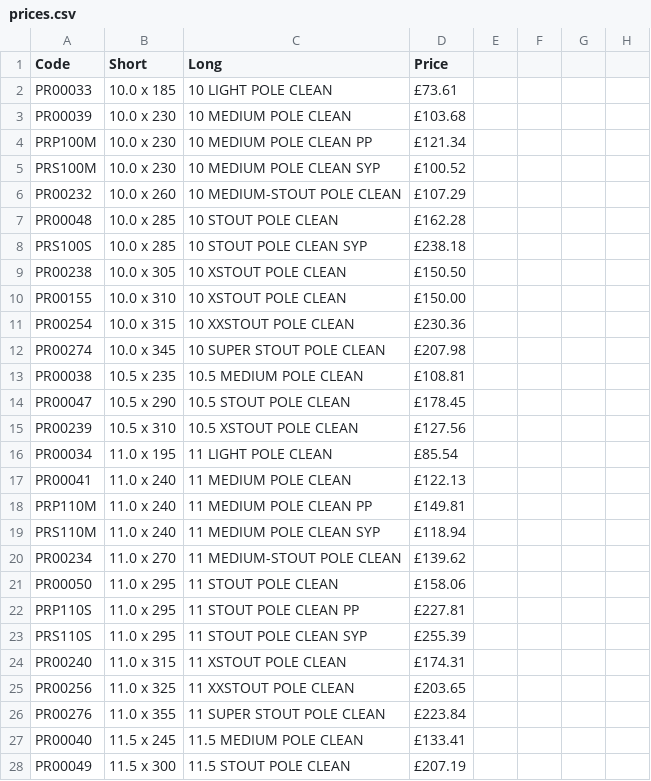
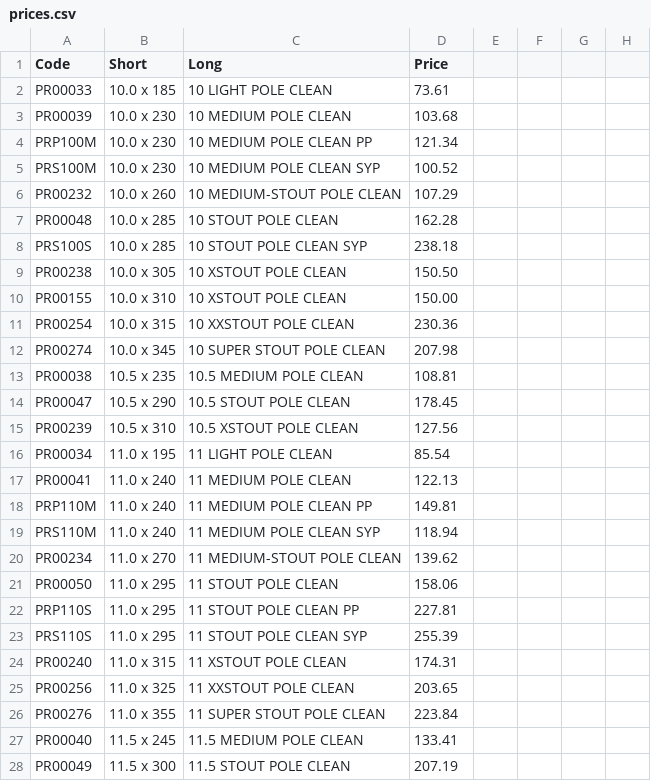
Before and after one commit to dermottlosty-sudo/rejectdata, a CSV file: prices.csv, drawn as a sheet; only a part is shown; the diff covers the shown part only.

Commit message:
Add files via upload

```diff
--- a/prices.csv
+++ b/prices.csv
@@ -2,27 +2,27 @@
-PR00033,10.0 x 185,10 LIGHT POLE CLEAN,£73.61
-PR00039,10.0 x 230,10 MEDIUM POLE CLEAN,£103.68
-PRP100M,10.0 x 230,10 MEDIUM POLE CLEAN PP,£121.34
-PRS100M,10.0 x 230,10 MEDIUM POLE CLEAN SYP,£100.52
-PR00232,10.0 x 260,10 MEDIUM-STOUT POLE CLEAN,£107.29
-PR00048,10.0 x 285,10 STOUT POLE CLEAN,£162.28
-PRS100S,10.0 x 285,10 STOUT POLE CLEAN SYP,£238.18
-PR00238,10.0 x 305,10 XSTOUT POLE CLEAN,£150.50
-PR00155,10.0 x 310,10 XSTOUT POLE CLEAN,£150.00
-PR00254,10.0 x 315,10 XXSTOUT POLE CLEAN,£230.36
-PR00274,10.0 x 345,10 SUPER STOUT POLE CLEAN,£207.98
-PR00038,10.5 x 235,10.5 MEDIUM POLE CLEAN,£108.81
-PR00047,10.5 x 290,10.5 STOUT POLE CLEAN,£178.45
-PR00239,10.5 x 310,10.5 XSTOUT POLE CLEAN,£127.56
-PR00034,11.0 x 195,11 LIGHT POLE CLEAN,£85.54
-PR00041,11.0 x 240,11 MEDIUM POLE CLEAN,£122.13
-PRP110M,11.0 x 240,11 MEDIUM POLE CLEAN PP,£149.81
-PRS110M,11.0 x 240,11 MEDIUM POLE CLEAN SYP,£118.94
-PR00234,11.0 x 270,11 MEDIUM-STOUT POLE CLEAN,£139.62
-PR00050,11.0 x 295,11 STOUT POLE CLEAN,£158.06
-PRP110S,11.0 x 295,11 STOUT POLE CLEAN PP,£227.81
-PRS110S,11.0 x 295,11 STOUT POLE CLEAN SYP,£255.39
-PR00240,11.0 x 315,11 XSTOUT POLE CLEAN,£174.31
-PR00256,11.0 x 325,11 XXSTOUT POLE CLEAN,£203.65
-PR00276,11.0 x 355,11 SUPER STOUT POLE CLEAN,£223.84
-PR00040,11.5 x 245,11.5 MEDIUM POLE CLEAN,£133.41
-PR00049,11.5 x 300,11.5 STOUT POLE CLEAN,£207.19
+PR00033,10.0 x 185,10 LIGHT POLE CLEAN,73.61,,,,
+PR00039,10.0 x 230,10 MEDIUM POLE CLEAN,103.68,,,,
+PRP100M,10.0 x 230,10 MEDIUM POLE CLEAN PP,121.34,,,,
+PRS100M,10.0 x 230,10 MEDIUM POLE CLEAN SYP,100.52,,,,
+PR00232,10.0 x 260,10 MEDIUM-STOUT POLE CLEAN,107.29,,,,
+PR00048,10.0 x 285,10 STOUT POLE CLEAN,162.28,,,,
+PRS100S,10.0 x 285,10 STOUT POLE CLEAN SYP,238.18,,,,
+PR00238,10.0 x 305,10 XSTOUT POLE CLEAN,150.50,,,,
+PR00155,10.0 x 310,10 XSTOUT POLE CLEAN,150.00,,,,
+PR00254,10.0 x 315,10 XXSTOUT POLE CLEAN,230.36,,,,
+PR00274,10.0 x 345,10 SUPER STOUT POLE CLEAN,207.98,,,,
+PR00038,10.5 x 235,10.5 MEDIUM POLE CLEAN,108.81,,,,
+PR00047,10.5 x 290,10.5 STOUT POLE CLEAN,178.45,,,,
+PR00239,10.5 x 310,10.5 XSTOUT POLE CLEAN,127.56,,,,
+PR00034,11.0 x 195,11 LIGHT POLE CLEAN,85.54,,,,
+PR00041,11.0 x 240,11 MEDIUM POLE CLEAN,122.13,,,,
+PRP110M,11.0 x 240,11 MEDIUM POLE CLEAN PP,149.81,,,,
+PRS110M,11.0 x 240,11 MEDIUM POLE CLEAN SYP,118.94,,,,
+PR00234,11.0 x 270,11 MEDIUM-STOUT POLE CLEAN,139.62,,,,
+PR00050,11.0 x 295,11 STOUT POLE CLEAN,158.06,,,,
+PRP110S,11.0 x 295,11 STOUT POLE CLEAN PP,227.81,,,,
+PRS110S,11.0 x 295,11 STOUT POLE CLEAN SYP,255.39,,,,
+PR00240,11.0 x 315,11 XSTOUT POLE CLEAN,174.31,,,,
+PR00256,11.0 x 325,11 XXSTOUT POLE CLEAN,203.65,,,,
+PR00276,11.0 x 355,11 SUPER STOUT POLE CLEAN,223.84,,,,
+PR00040,11.5 x 245,11.5 MEDIUM POLE CLEAN,133.41,,,,
+PR00049,11.5 x 300,11.5 STOUT POLE CLEAN,207.19,,,,
```
Also changed, not shown: 12 added rows and 96 edited cells elsewhere in this file.
